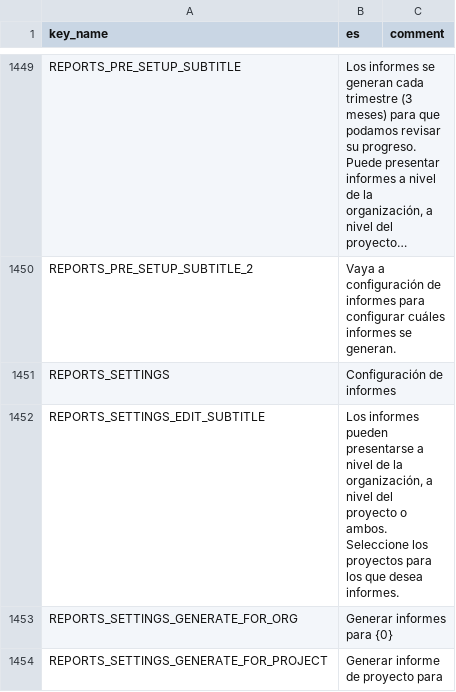
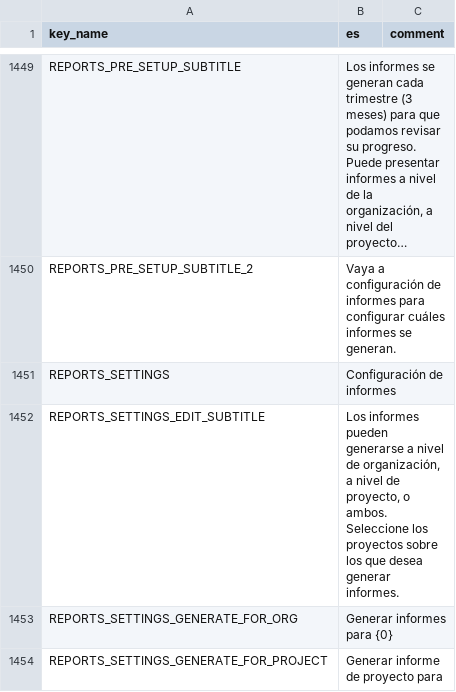
Before and after one commit to terraware/terraware-web, a CSV file: src/strings/csv/es.csv, drawn as a sheet; only a part is shown, gaps mark what is left out; long unchanged cells end in ….

```diff
--- a/src/strings/csv/es.csv
+++ b/src/strings/csv/es.csv
@@ -1452,3 +1452,3 @@ REPORTS_PRE_SETUP_SUBTITLE_2,Vaya a configuración de informes para configurar c
 REPORTS_SETTINGS,Configuración de informes,
-REPORTS_SETTINGS_EDIT_SUBTITLE,"Los informes pueden presentarse a nivel de la organización, a nivel del proyecto o ambos. Seleccione los proyectos para los que desea informes.",
+REPORTS_SETTINGS_EDIT_SUBTITLE,"Los informes pueden generarse a nivel de organización, a nivel de proyecto, o ambos. Seleccione los proyectos sobre los que desea generar informes.",
 REPORTS_SETTINGS_GENERATE_FOR_ORG,Generar informes para {0},
```
Also changed, not shown: src/strings/csv/fr.csv.
